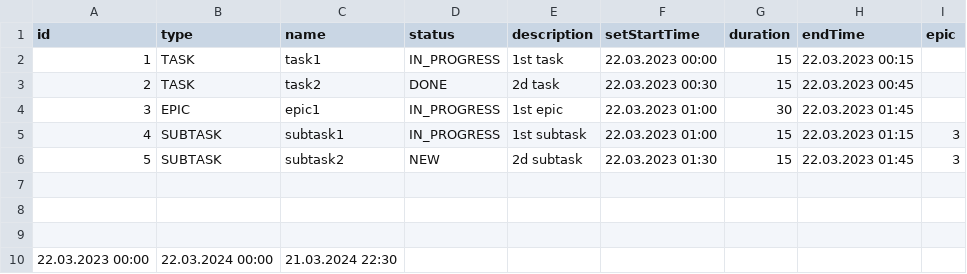
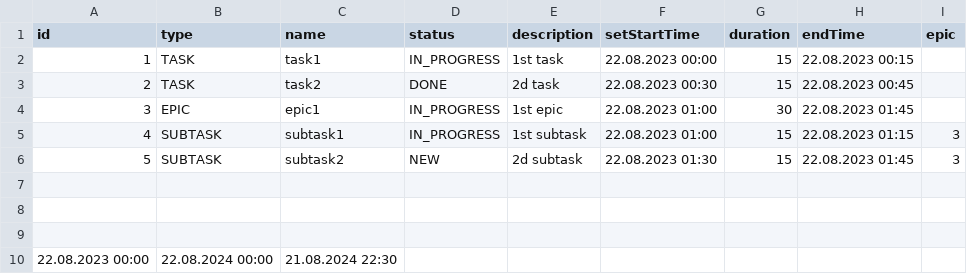
Before and after one commit to IvanMartynovLETI/java-kanban, a CSV file: log/nonEmptyTasksAndEmptyHistory.csv, drawn as a sheet.

```diff
--- a/log/nonEmptyTasksAndEmptyHistory.csv
+++ b/log/nonEmptyTasksAndEmptyHistory.csv
@@ -1,7 +1,7 @@
 id,type,name,status,description,setStartTime,duration,endTime,epic
-1,TASK,task1,IN_PROGRESS,1st task,22.03.2023 00:00,15,22.03.2023 00:15,
-2,TASK,task2,DONE,2d task,22.03.2023 00:30,15,22.03.2023 00:45,
-3,EPIC,epic1,IN_PROGRESS,1st epic,22.03.2023 01:00,30,22.03.2023 01:45,
-4,SUBTASK,subtask1,IN_PROGRESS,1st subtask,22.03.2023 01:00,15,22.03.2023 01:15,3
-5,SUBTASK,subtask2,NEW,2d subtask,22.03.2023 01:30,15,22.03.2023 01:45,3
+1,TASK,task1,IN_PROGRESS,1st task,22.08.2023 00:00,15,22.08.2023 00:15,
+2,TASK,task2,DONE,2d task,22.08.2023 00:30,15,22.08.2023 00:45,
+3,EPIC,epic1,IN_PROGRESS,1st epic,22.08.2023 01:00,30,22.08.2023 01:45,
+4,SUBTASK,subtask1,IN_PROGRESS,1st subtask,22.08.2023 01:00,15,22.08.2023 01:15,3
+5,SUBTASK,subtask2,NEW,2d subtask,22.08.2023 01:30,15,22.08.2023 01:45,3
 
@@ -9,2 +9,2 @@ id,type,name,status,description,setStartTime,duration,endTime,epic
 
-22.03.2023 00:00,22.03.2024 00:00,21.03.2024 22:30
+22.08.2023 00:00,22.08.2024 00:00,21.08.2024 22:30
```
Also changed, not shown: log/log.csv, 33 other files.
